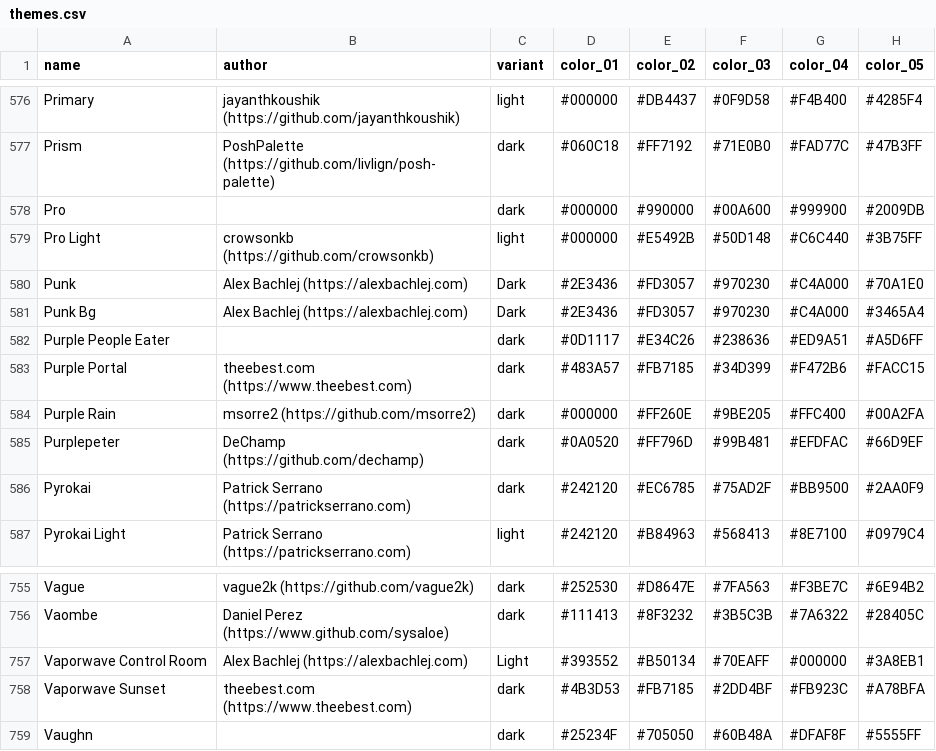
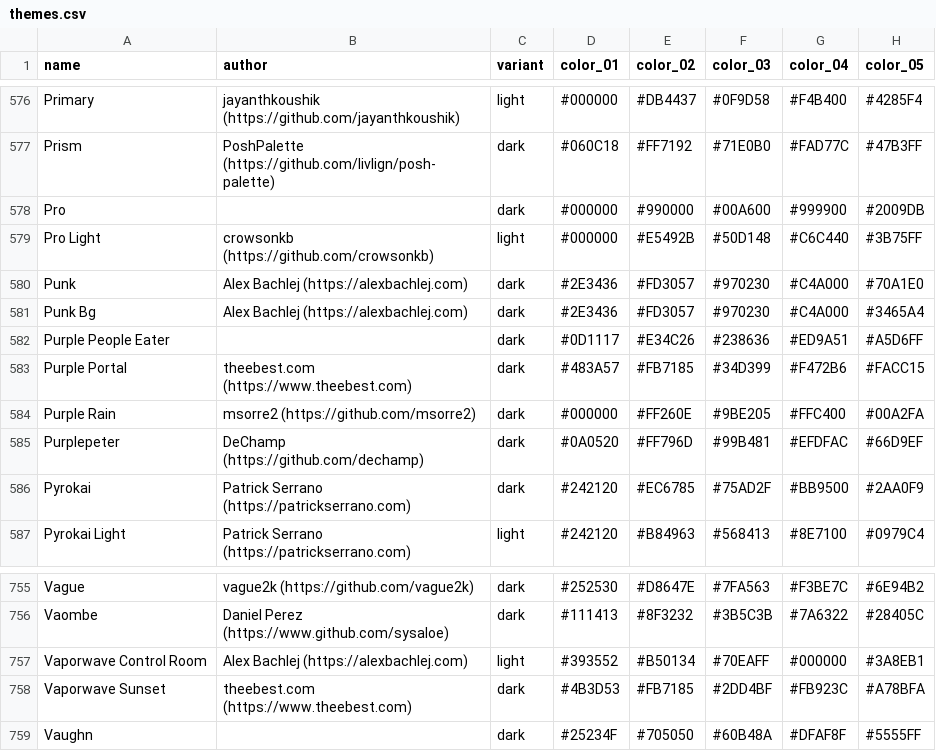
Before and after one commit to Gogh-Co/Gogh, a CSV file: data/themes.csv, drawn as a sheet; only a part is shown, gaps mark what is left out; the diff names each change by its address in the sheet, - before the commit and + after, or states it on an @@ line.

```diff
--- a/data/themes.csv
+++ b/data/themes.csv
-C580:C581 (variant): Dark
+C580:C581 (variant): dark
-C757 (variant): Light
+C757 (variant): light
```
Also changed, not shown: 10 other files.
